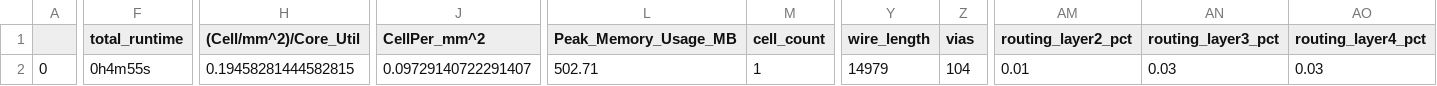
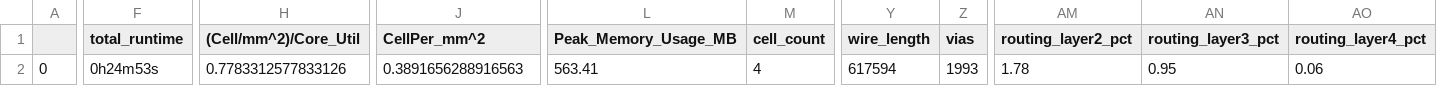
Before and after one commit to ISL-ECE-CEG-AU/GPS_Baseband, a CSV file: signoff/user_project_wrapper/final_summary_report.csv, drawn as a sheet; only a part is shown, gaps mark what is left out; the diff covers the shown part only; the diff names each change by its address in the sheet, - before the commit and + after, or states it on an @@ line.

Commit message:
Final Signoff Report'

```diff
--- a/signoff/user_project_wrapper/final_summary_report.csv
+++ b/signoff/user_project_wrapper/final_summary_report.csv
-F2 (total_runtime): 0h4m55s
+F2 (total_runtime): 0h24m53s
-H2 ((Cell/mm^2)/Core_Util): 0.19458281444582815
+H2 ((Cell/mm^2)/Core_Util): 0.7783312577833126
-J2 (CellPer_mm^2): 0.09729140722291407
+J2 (CellPer_mm^2): 0.3891656288916563
-L2 (Peak_Memory_Usage_MB): 502.71
+L2 (Peak_Memory_Usage_MB): 563.41
-M2 (cell_count): 1
+M2 (cell_count): 4
-Y2 (wire_length): 14979
+Y2 (wire_length): 617594
-Z2 (vias): 104
+Z2 (vias): 1993
-AM2 (routing_layer2_pct): 0.01
+AM2 (routing_layer2_pct): 1.78
-AN2 (routing_layer3_pct): 0.03
+AN2 (routing_layer3_pct): 0.95
-AO2 (routing_layer4_pct): 0.03
+AO2 (routing_layer4_pct): 0.06
```
Also changed, not shown: 6 edited cells elsewhere in this file.
